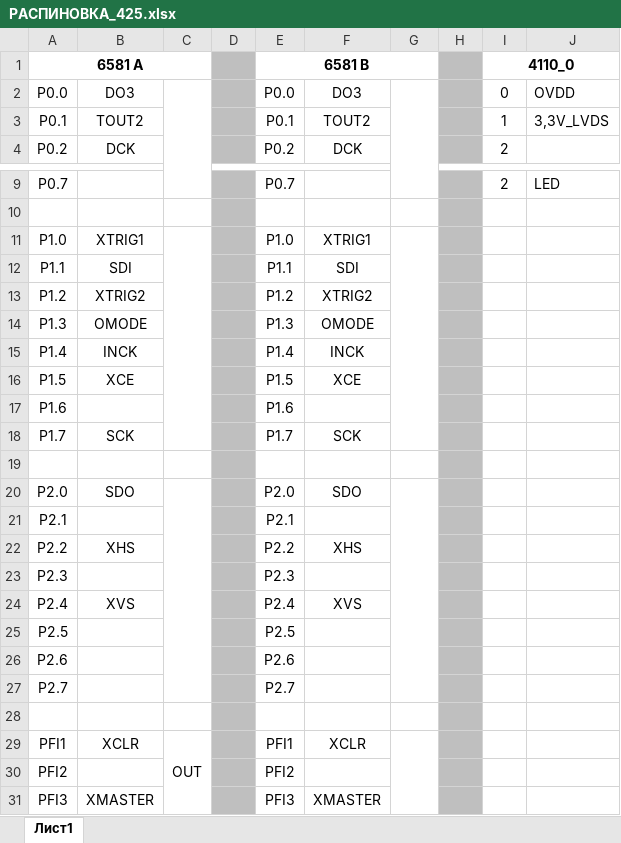
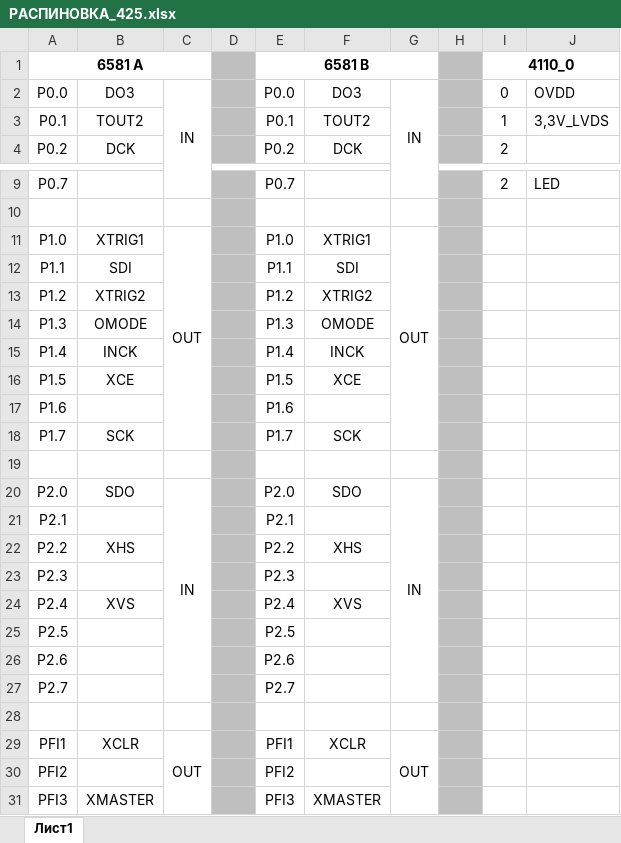
Before and after one commit to Vladislav-opto/LabView_projects, an Excel workbook: IMX425LLJ/РАСПИНОВКА_425.xlsx, sheet Лист1, drawn as a sheet; only a part is shown, gaps mark what is left out; values as stored, in another font and other column widths than the file's, no borders; the diff names each change by its address in the sheet, - before the commit and + after, or states it on an @@ line.

```diff
--- a/IMX425LLJ/РАСПИНОВКА_425.xlsx (sheet Лист1)
+++ b/IMX425LLJ/РАСПИНОВКА_425.xlsx (sheet Лист1)
-C2: (empty)
+C2: IN
-G2: (empty)
+G2: IN
-C11: (empty)
+C11: OUT
-G11: (empty)
+G11: OUT
-C20: (empty)
+C20: IN
-G20: (empty)
+G20: IN
-G29: (empty)
+G29: OUT
```
Also changed, not shown: 4 other files.
